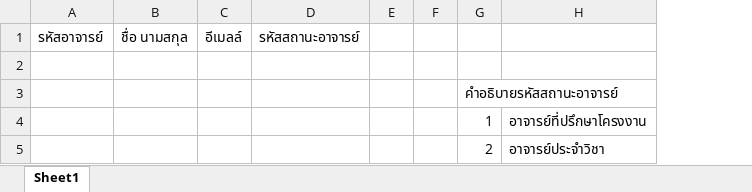
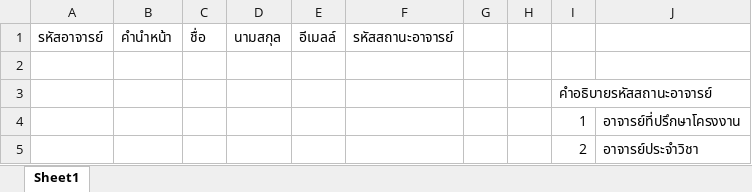
Before and after one commit to DaniyanP/ProjectStudentSKRU_NEW, an Excel workbook: file_excell/Teacher_Add.xlsx, sheet Sheet1, drawn as a sheet; values as stored, in another font and other column widths than the file's, no borders; removed rows and columns are numbered as before the commit, all else as after; the diff names each change by its address in the sheet, - before the commit and + after, or states it on an @@ line.

Commit message:
update name teacher from database

```diff
--- a/file_excell/Teacher_Add.xlsx (sheet Sheet1)
+++ b/file_excell/Teacher_Add.xlsx (sheet Sheet1)
-column B, row 1: ชื่อ นามสกุล
+column B, row 1: คำนำหน้า
+column C, row 1: ชื่อ
+column D, row 1: นามสกุล
```
Also changed, not shown: 29 other files.
